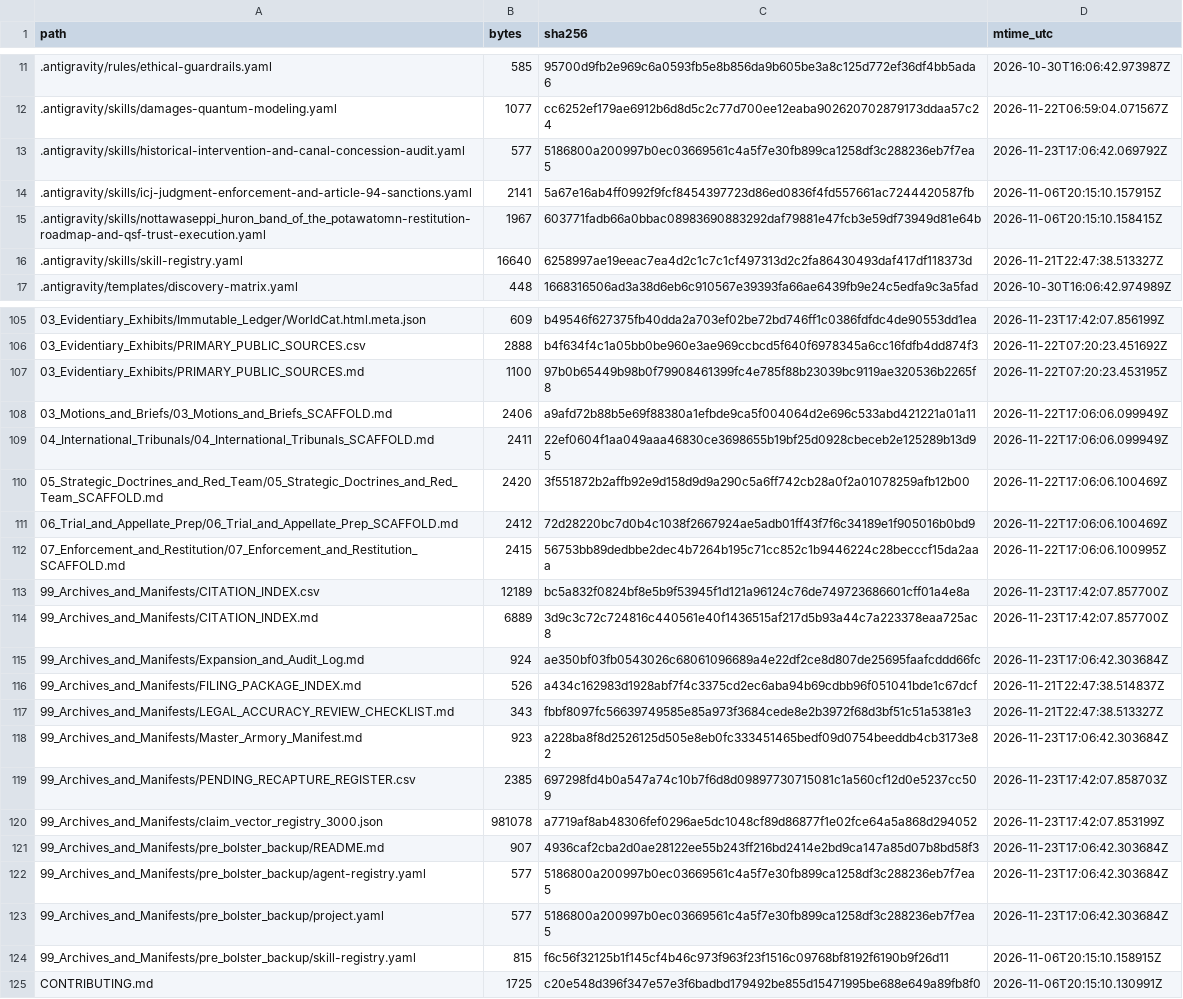
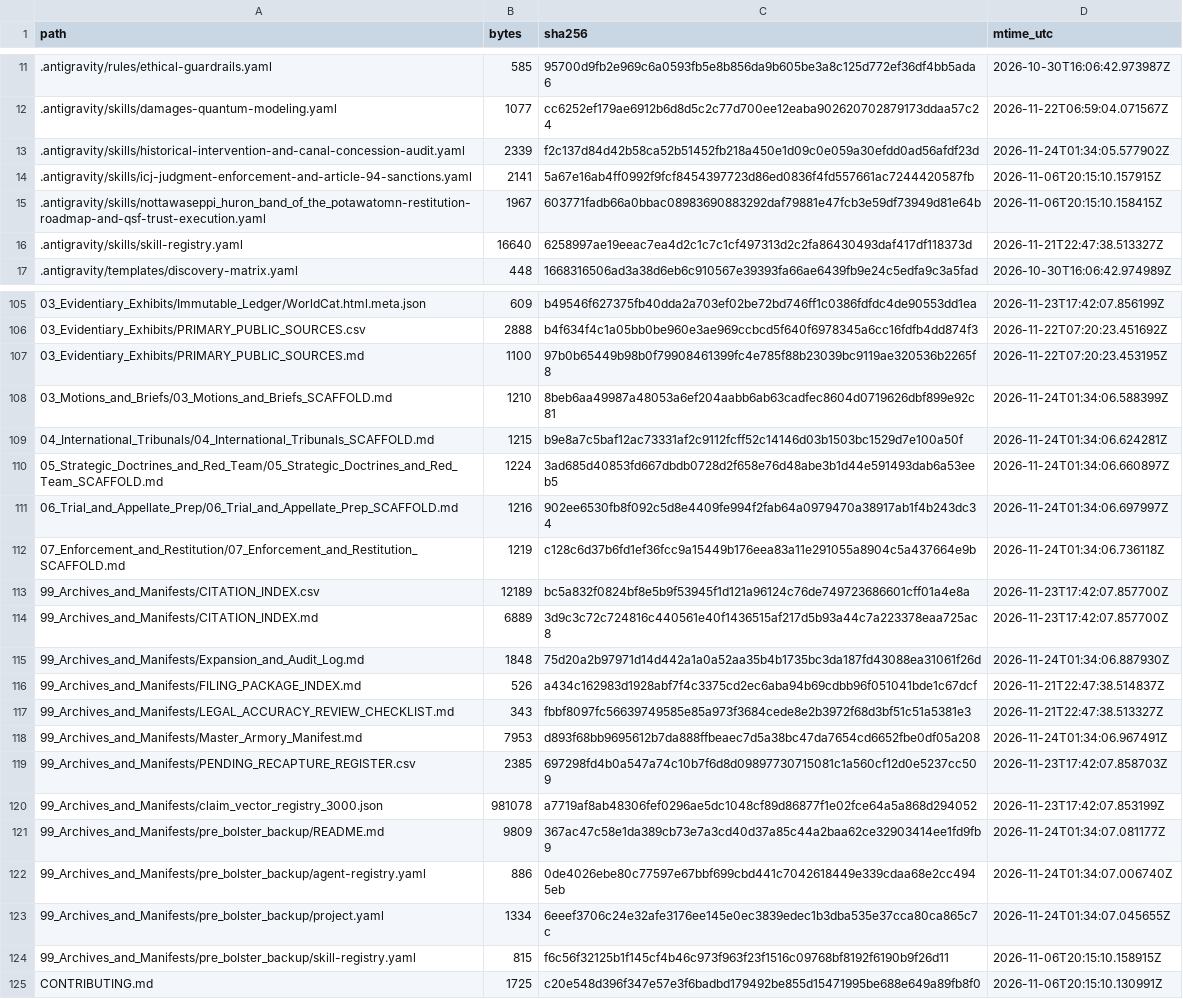
Before and after one commit to GlobalRestitutionAlliance/turtle-island-us-mi-nottawaseppi-huron-band-of-the-potawatom-master-litigation, a CSV file: 99_Archives_and_Manifests/MANIFEST_SHA256.csv, drawn as a sheet; only a part is shown, gaps mark what is left out; the diff covers the shown part only.

Commit message:
REVERTED DUE TO UNPROMPTED MASS J3WFICATED DATA CORRUPTION BY COMPROMISED BIASED LLM/ARTIFICIAL INTELLIGENCE MODELS

```diff
--- a/99_Archives_and_Manifests/MANIFEST_SHA256.csv
+++ b/99_Archives_and_Manifests/MANIFEST_SHA256.csv
@@ -12,3 +12,3 @@ path,bytes,sha256,mtime_utc
 .antigravity/skills/damages-quantum-modeling.yaml,1077,cc6252ef179ae6912b6d8d5c2c77d700ee12eaba902620702879173ddaa57c24,2026-11-22T06:59:04.071567Z
-.antigravity/skills/historical-intervention-and-canal-concession-audit.yaml,577,5186800a200997b0ec03669561c4a5f7e30fb899ca1258df3c288236eb7f7ea5,2026-11-23T17:06:42.069792Z
+.antigravity/skills/historical-intervention-and-canal-concession-audit.yaml,2339,f2c137d84d42b58ca52b51452fb218a450e1d09c0e059a30efdd0ad56afdf23d,2026-11-24T01:34:05.577902Z
 .antigravity/skills/icj-judgment-enforcement-and-article-94-sanctions.yaml,2141,5a67e16ab4ff0992f9fcf8454397723d86ed0836f4fd557661ac7244420587fb,2026-11-06T20:15:10.157915Z
@@ -107,18 +107,18 @@ path,bytes,sha256,mtime_utc
 03_Evidentiary_Exhibits/PRIMARY_PUBLIC_SOURCES.md,1100,97b0b65449b98b0f79908461399fc4e785f88b23039bc9119ae320536b2265f8,2026-11-22T07:20:23.453195Z
-03_Motions_and_Briefs/03_Motions_and_Briefs_SCAFFOLD.md,2406,a9afd72b88b5e69f88380a1efbde9ca5f004064d2e696c533abd421221a01a11,2026-11-22T17:06:06.099949Z
-04_International_Tribunals/04_International_Tribunals_SCAFFOLD.md,2411,22ef0604f1aa049aaa46830ce3698655b19bf25d0928cbeceb2e125289b13d95,2026-11-22T17:06:06.099949Z
-05_Strategic_Doctrines_and_Red_Team/05_Strategic_Doctrines_and_Red_Team_SCAFFOLD.md,2420,3f551872b2affb92e9d158d9d9a290c5a6ff742cb28a0f2a01078259afb12b00,2026-11-22T17:06:06.100469Z
-06_Trial_and_Appellate_Prep/06_Trial_and_Appellate_Prep_SCAFFOLD.md,2412,72d28220bc7d0b4c1038f2667924ae5adb01ff43f7f6c34189e1f905016b0bd9,2026-11-22T17:06:06.100469Z
-07_Enforcement_and_Restitution/07_Enforcement_and_Restitution_SCAFFOLD.md,2415,56753bb89dedbbe2dec4b7264b195c71cc852c1b9446224c28becccf15da2aaa,2026-11-22T17:06:06.100995Z
+03_Motions_and_Briefs/03_Motions_and_Briefs_SCAFFOLD.md,1210,8beb6aa49987a48053a6ef204aabb6ab63cadfec8604d0719626dbf899e92c81,2026-11-24T01:34:06.588399Z
+04_International_Tribunals/04_International_Tribunals_SCAFFOLD.md,1215,b9e8a7c5baf12ac73331af2c9112fcff52c14146d03b1503bc1529d7e100a50f,2026-11-24T01:34:06.624281Z
+05_Strategic_Doctrines_and_Red_Team/05_Strategic_Doctrines_and_Red_Team_SCAFFOLD.md,1224,3ad685d40853fd667dbdb0728d2f658e76d48abe3b1d44e591493dab6a53eeb5,2026-11-24T01:34:06.660897Z
+06_Trial_and_Appellate_Prep/06_Trial_and_Appellate_Prep_SCAFFOLD.md,1216,902ee6530fb8f092c5d8e4409fe994f2fab64a0979470a38917ab1f4b243dc34,2026-11-24T01:34:06.697997Z
+07_Enforcement_and_Restitution/07_Enforcement_and_Restitution_SCAFFOLD.md,1219,c128c6d37b6fd1ef36fcc9a15449b176eea83a11e291055a8904c5a437664e9b,2026-11-24T01:34:06.736118Z
 99_Archives_and_Manifests/CITATION_INDEX.csv,12189,bc5a832f0824bf8e5b9f53945f1d121a96124c76de749723686601cff01a4e8a,2026-11-23T17:42:07.857700Z
 99_Archives_and_Manifests/CITATION_INDEX.md,6889,3d9c3c72c724816c440561e40f1436515af217d5b93a44c7a223378eaa725ac8,2026-11-23T17:42:07.857700Z
-99_Archives_and_Manifests/Expansion_and_Audit_Log.md,924,ae350bf03fb0543026c68061096689a4e22df2ce8d807de25695faafcddd66fc,2026-11-23T17:06:42.303684Z
+99_Archives_and_Manifests/Expansion_and_Audit_Log.md,1848,75d20a2b97971d14d442a1a0a52aa35b4b1735bc3da187fd43088ea31061f26d,2026-11-24T01:34:06.887930Z
 99_Archives_and_Manifests/FILING_PACKAGE_INDEX.md,526,a434c162983d1928abf7f4c3375cd2ec6aba94b69cdbb96f051041bde1c67dcf,2026-11-21T22:47:38.514837Z
 99_Archives_and_Manifests/LEGAL_ACCURACY_REVIEW_CHECKLIST.md,343,fbbf8097fc56639749585e85a973f3684cede8e2b3972f68d3bf51c51a5381e3,2026-11-21T22:47:38.513327Z
-99_Archives_and_Manifests/Master_Armory_Manifest.md,923,a228ba8f8d2526125d505e8eb0fc333451465bedf09d0754beeddb4cb3173e82,2026-11-23T17:06:42.303684Z
+99_Archives_and_Manifests/Master_Armory_Manifest.md,7953,d893f68bb9695612b7da888ffbeaec7d5a38bc47da7654cd6652fbe0df05a208,2026-11-24T01:34:06.967491Z
 99_Archives_and_Manifests/PENDING_RECAPTURE_REGISTER.csv,2385,697298fd4b0a547a74c10b7f6d8d09897730715081c1a560cf12d0e5237cc509,2026-11-23T17:42:07.858703Z
 99_Archives_and_Manifests/claim_vector_registry_3000.json,981078,a7719af8ab48306fef0296ae5dc1048cf89d86877f1e02fce64a5a868d294052,2026-11-23T17:42:07.853199Z
-99_Archives_and_Manifests/pre_bolster_backup/README.md,907,4936caf2cba2d0ae28122ee55b243ff216bd2414e2bd9ca147a85d07b8bd58f3,2026-11-23T17:06:42.303684Z
-99_Archives_and_Manifests/pre_bolster_backup/agent-registry.yaml,577,5186800a200997b0ec03669561c4a5f7e30fb899ca1258df3c288236eb7f7ea5,2026-11-23T17:06:42.303684Z
-99_Archives_and_Manifests/pre_bolster_backup/project.yaml,577,5186800a200997b0ec03669561c4a5f7e30fb899ca1258df3c288236eb7f7ea5,2026-11-23T17:06:42.303684Z
+99_Archives_and_Manifests/pre_bolster_backup/README.md,9809,367ac47c58e1da389cb73e7a3cd40d37a85c44a2baa62ce32903414ee1fd9fb9,2026-11-24T01:34:07.081177Z
+99_Archives_and_Manifests/pre_bolster_backup/agent-registry.yaml,886,0de4026ebe80c77597e67bbf699cbd441c7042618449e339cdaa68e2cc4945eb,2026-11-24T01:34:07.006740Z
+99_Archives_and_Manifests/pre_bolster_backup/project.yaml,1334,6eeef3706c24e32afe3176ee145e0ec3839edec1b3dba535e37cca80ca865c7c,2026-11-24T01:34:07.045655Z
 99_Archives_and_Manifests/pre_bolster_backup/skill-registry.yaml,815,f6c56f32125b1f145cf4b46c973f963f23f1516c09768bf8192f6190b9f26d11,2026-11-06T20:15:10.158915Z
```
Also changed, not shown: 77 edited cells elsewhere in this file, 37 other files.
